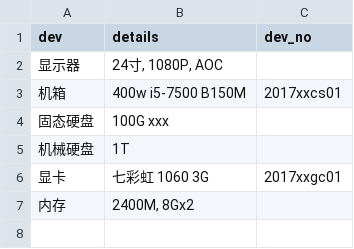
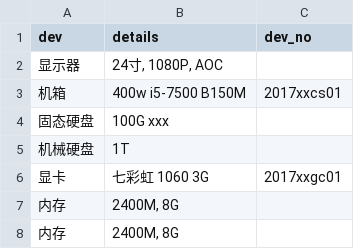
Before and after one commit to zhiyunjiang/dev-occ, a CSV file: CSVs/付道勇.csv, drawn as a sheet; the diff names each change by its address in the sheet, - before the commit and + after, or states it on an @@ line.

```diff
--- a/CSVs/付道勇.csv
+++ b/CSVs/付道勇.csv
-B7 (details): 2400M, 8Gx2
+B7 (details): 2400M, 8G
+row 8: 内存 | 2400M, 8G
```
Also changed, not shown: CSVs/姜治云.csv, CSVs/朱璇.csv, 10 other files.
